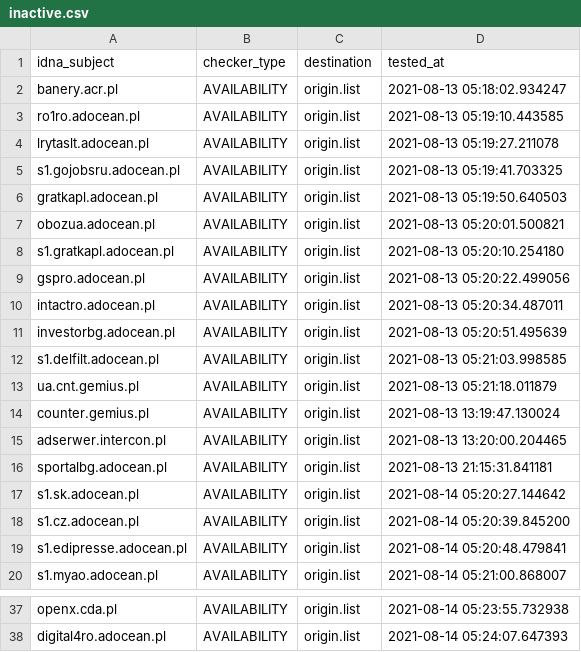
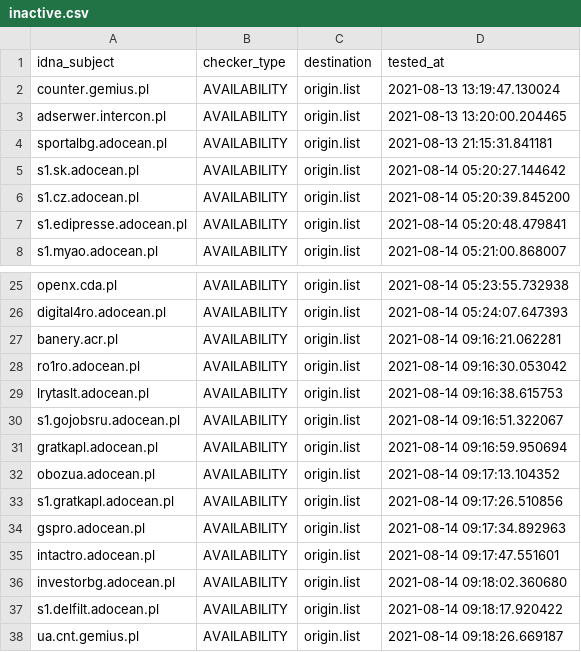
Before and after one commit to dead-hosts/.pl-host-file_git_xxcriticxx, a CSV file: .pyfunceble/inactive.csv, drawn as a sheet; only a part is shown, gaps mark what is left out; removed rows and columns are numbered as before the commit, all else as after; the diff names each change by its address in the sheet, - before the commit and + after, or states it on an @@ line.

```diff
--- a/.pyfunceble/inactive.csv
+++ b/.pyfunceble/inactive.csv
-row 2: banery.acr.pl | AVAILABILITY | origin.list | 2021-08-13 05:18:02.934247
-row 3: ro1ro.adocean.pl | AVAILABILITY | origin.list | 2021-08-13 05:19:10.443585
-row 4: lrytaslt.adocean.pl | AVAILABILITY | origin.list | 2021-08-13 05:19:27.211078
-row 5: s1.gojobsru.adocean.pl | AVAILABILITY | origin.list | 2021-08-13 05:19:41.703325
-row 6: gratkapl.adocean.pl | AVAILABILITY | origin.list | 2021-08-13 05:19:50.640503
-row 7: obozua.adocean.pl | AVAILABILITY | origin.list | 2021-08-13 05:20:01.500821
-row 8: s1.gratkapl.adocean.pl | AVAILABILITY | origin.list | 2021-08-13 05:20:10.254180
-row 9: gspro.adocean.pl | AVAILABILITY | origin.list | 2021-08-13 05:20:22.499056
-row 10: intactro.adocean.pl | AVAILABILITY | origin.list | 2021-08-13 05:20:34.487011
-row 11: investorbg.adocean.pl | AVAILABILITY | origin.list | 2021-08-13 05:20:51.495639
-row 12: s1.delfilt.adocean.pl | AVAILABILITY | origin.list | 2021-08-13 05:21:03.998585
-row 13: ua.cnt.gemius.pl | AVAILABILITY | origin.list | 2021-08-13 05:21:18.011879
+row 27: banery.acr.pl | AVAILABILITY | origin.list | 2021-08-14 09:16:21.062281
+row 28: ro1ro.adocean.pl | AVAILABILITY | origin.list | 2021-08-14 09:16:30.053042
+row 29: lrytaslt.adocean.pl | AVAILABILITY | origin.list | 2021-08-14 09:16:38.615753
+row 30: s1.gojobsru.adocean.pl | AVAILABILITY | origin.list | 2021-08-14 09:16:51.322067
+row 31: gratkapl.adocean.pl | AVAILABILITY | origin.list | 2021-08-14 09:16:59.950694
+row 32: obozua.adocean.pl | AVAILABILITY | origin.list | 2021-08-14 09:17:13.104352
+row 33: s1.gratkapl.adocean.pl | AVAILABILITY | origin.list | 2021-08-14 09:17:26.510856
+row 34: gspro.adocean.pl | AVAILABILITY | origin.list | 2021-08-14 09:17:34.892963
+row 35: intactro.adocean.pl | AVAILABILITY | origin.list | 2021-08-14 09:17:47.551601
+row 36: investorbg.adocean.pl | AVAILABILITY | origin.list | 2021-08-14 09:18:02.360680
+row 37: s1.delfilt.adocean.pl | AVAILABILITY | origin.list | 2021-08-14 09:18:17.920422
+row 38: ua.cnt.gemius.pl | AVAILABILITY | origin.list | 2021-08-14 09:18:26.669187
```
Also changed, not shown: 13 other files.
